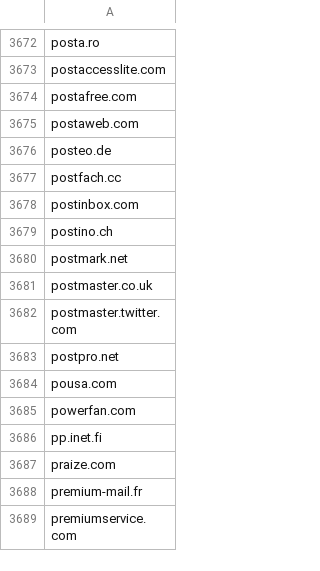
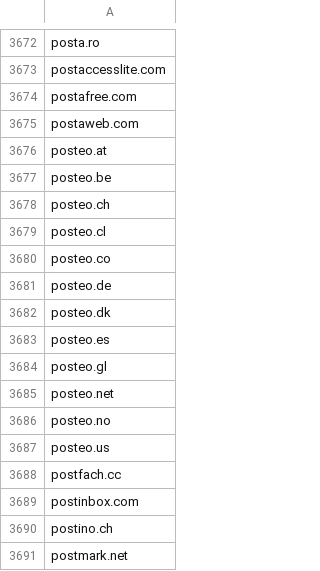
Before and after one commit to chrisblakley/Nebula, a CSV file: inc/data/bad_email_domains.csv, drawn as a sheet; only a part is shown, gaps mark what is left out; the shorter side is filled out with more unchanged rows; the diff names each change by its address in the sheet, - before the commit and + after, or states it on an @@ line.

Commit message:
CF7 column improvements

```diff
--- a/inc/data/bad_email_domains.csv
+++ b/inc/data/bad_email_domains.csv
+row 3676: posteo.at
+row 3677: posteo.be
+row 3678: posteo.ch
+row 3679: posteo.cl
+row 3680: posteo.co
+row 3682: posteo.dk
+row 3683: posteo.es
+row 3684: posteo.gl
+row 3685: posteo.net
+row 3686: posteo.no
+row 3687: posteo.us
```
Also changed, not shown: 12 other files.
